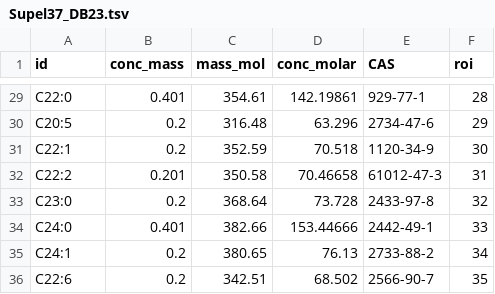
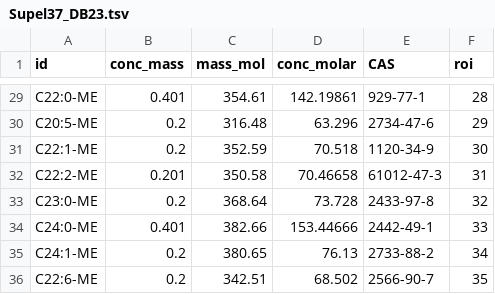
Before and after one commit to octopode/tidychrom, a TSV file: example_data/Supel37_DB23.tsv, drawn as a sheet; only a part is shown, gaps mark what is left out; the diff covers the shown part only; the diff names each change by its address in the sheet, - before the commit and + after, or states it on an @@ line.

```diff
--- a/example_data/Supel37_DB23.tsv
+++ b/example_data/Supel37_DB23.tsv
-A29 (id): C22:0
+A29 (id): C22:0-ME
-A30 (id): C20:5
+A30 (id): C20:5-ME
-A31 (id): C22:1
+A31 (id): C22:1-ME
-A32 (id): C22:2
+A32 (id): C22:2-ME
-A33 (id): C23:0
+A33 (id): C23:0-ME
-A34 (id): C24:0
+A34 (id): C24:0-ME
-A35 (id): C24:1
+A35 (id): C24:1-ME
-A36 (id): C22:6
+A36 (id): C22:6-ME
```
Also changed, not shown: 27 edited cells elsewhere in this file.
